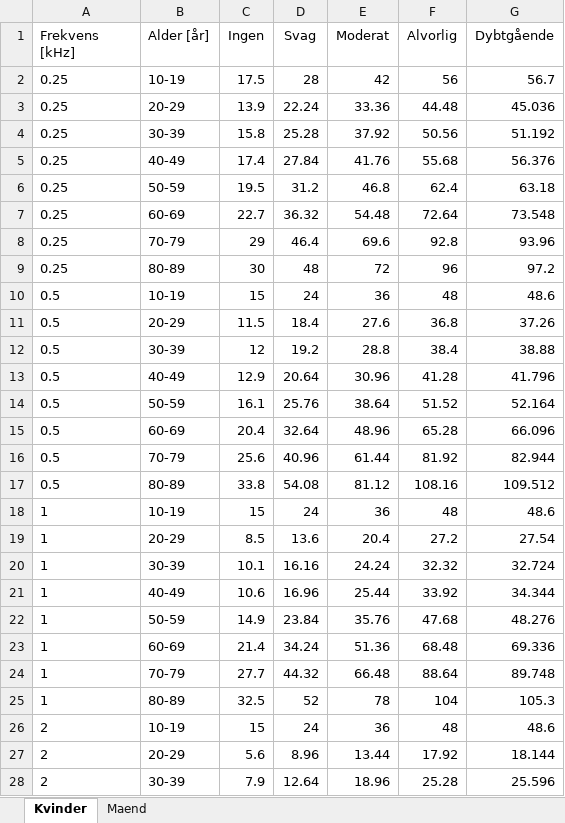
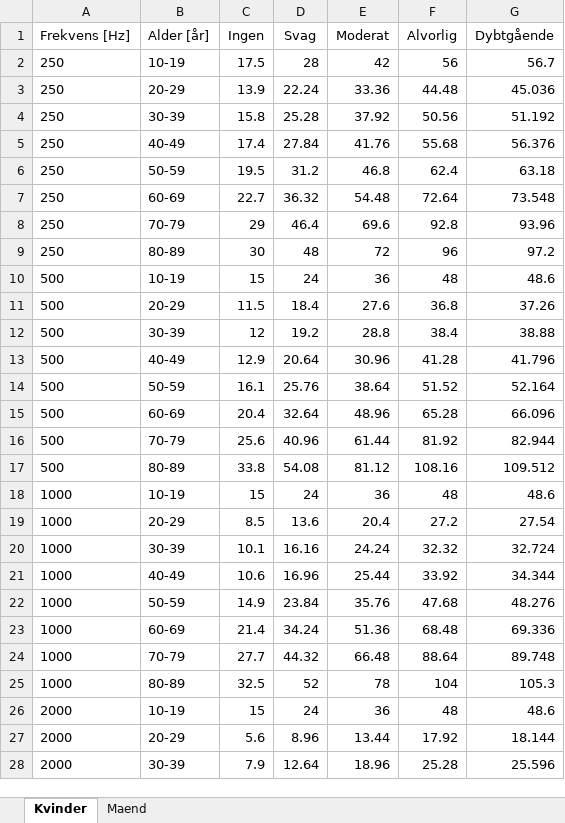
Before and after one commit to magborresen/p1_project, an Excel workbook: Result/hearing_age.xlsx, sheet Kvinder, drawn as a sheet; only a part is shown; values as stored, in another font and other column widths than the file's, no borders; the diff covers the shown part only; the diff names each change by its address in the sheet, - before the commit and + after, or states it on an @@ line.

```diff
--- a/Result/hearing_age.xlsx (sheet Kvinder)
+++ b/Result/hearing_age.xlsx (sheet Kvinder)
-A1: Frekvens [kHz]
+A1: Frekvens [Hz]
-A2:A9 (Frekvens [Hz]): 0.25
+A2:A9 (Frekvens [Hz]): 250
-A10:A17 (Frekvens [Hz]): 0.5
+A10:A17 (Frekvens [Hz]): 500
-A18:A25 (Frekvens [Hz]): 1
+A18:A25 (Frekvens [Hz]): 1000
-A26:A28 (Frekvens [Hz]): 2
+A26:A28 (Frekvens [Hz]): 2000
```
Also changed, not shown: 21 edited cells elsewhere in this sheet, sheet Maend, 1 other file.
